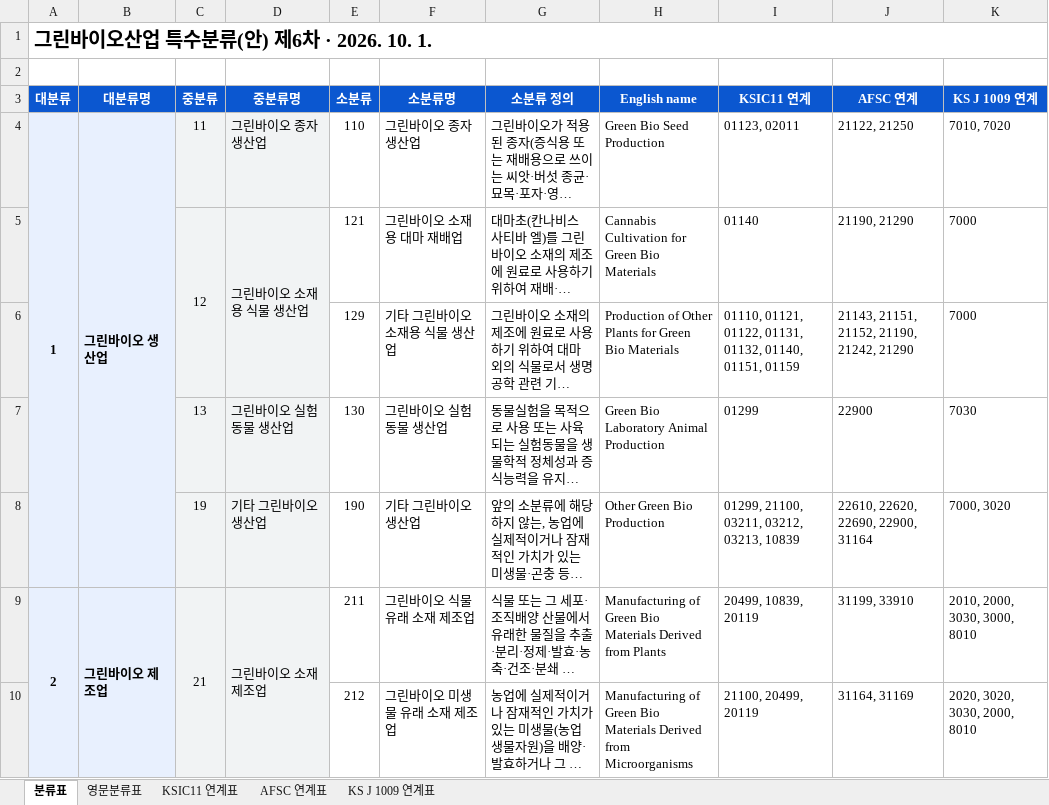
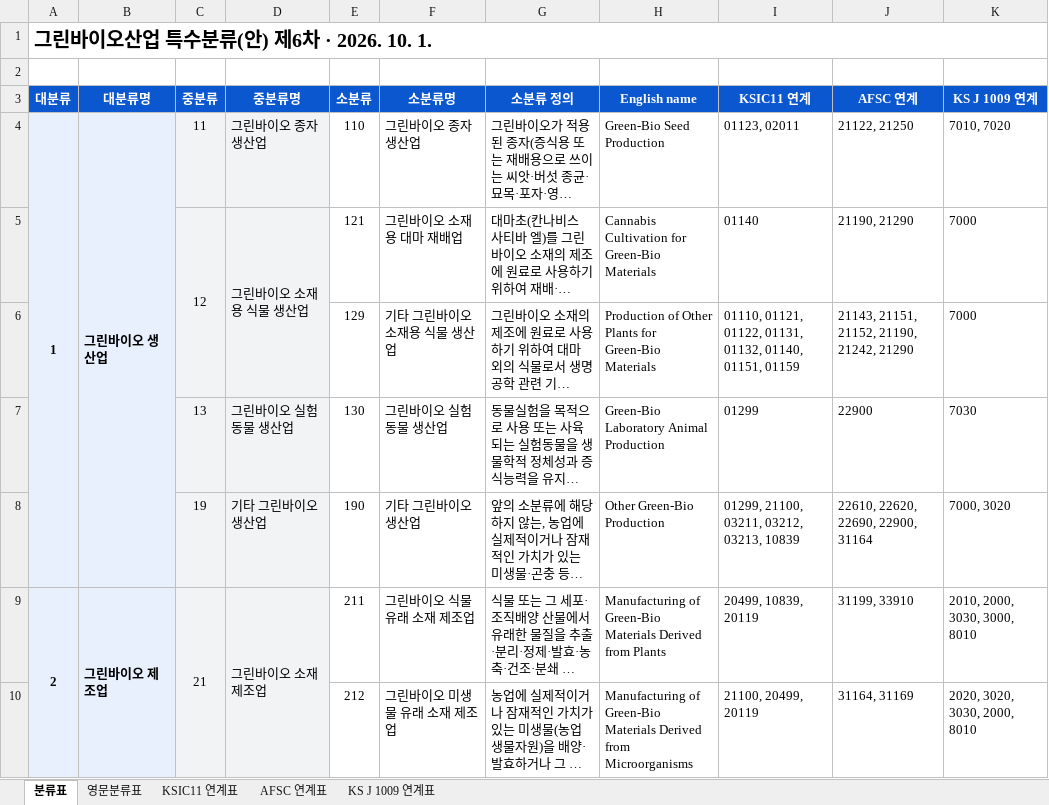
Before and after one commit to eins-going/classification_greenbio, an Excel workbook: xlsx/그린바이오산업_특수분류표_6차.xlsx, sheet 분류표, drawn as a sheet; only a part is shown; long unchanged cells end in …; values as stored, in another font and other column widths than the file's, no borders; the diff covers the shown part only; the diff names each change by its address in the sheet, - before the commit and + after, or states it on an @@ line.

Commit message:
Align Green-Bio English spelling with statute

```diff
--- a/xlsx/그린바이오산업_특수분류표_6차.xlsx (sheet 분류표)
+++ b/xlsx/그린바이오산업_특수분류표_6차.xlsx (sheet 분류표)
-H4 (English name): Green Bio Seed Production
+H4 (English name): Green-Bio Seed Production
-H5 (English name): Cannabis Cultivation for Green Bio Materials
+H5 (English name): Cannabis Cultivation for Green-Bio Materials
-H6 (English name): …Plants for Green Bio Materials
+H6 (English name): …Plants for Green-Bio Materials
-H7 (English name): Green Bio Laboratory Animal Production
+H7 (English name): Green-Bio Laboratory Animal Production
-H8 (English name): Other Green Bio Production
+H8 (English name): Other Green-Bio Production
-H9 (English name): Manufacturing of Green Bio Materials Derived…
+H9 (English name): Manufacturing of Green-Bio Materials Derived…
-H10 (English name): Manufacturing of Green Bio Materials Derived…
+H10 (English name): Manufacturing of Green-Bio Materials Derived…
```
Also changed, not shown: 44 edited cells elsewhere in this sheet, sheet 영문분류표, 2 other files.
